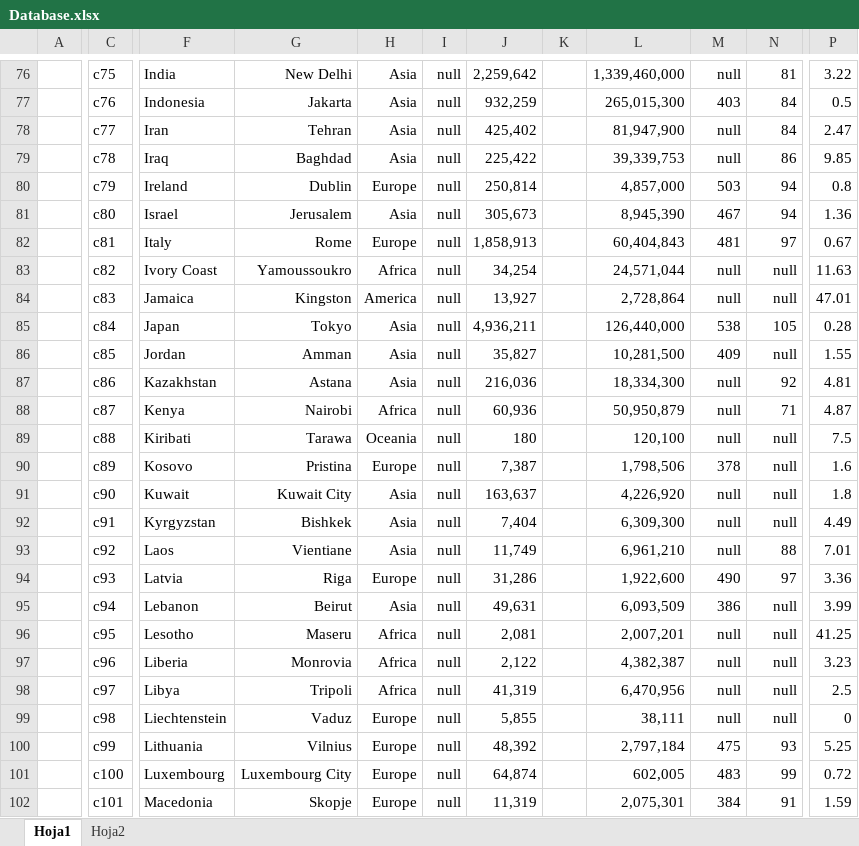
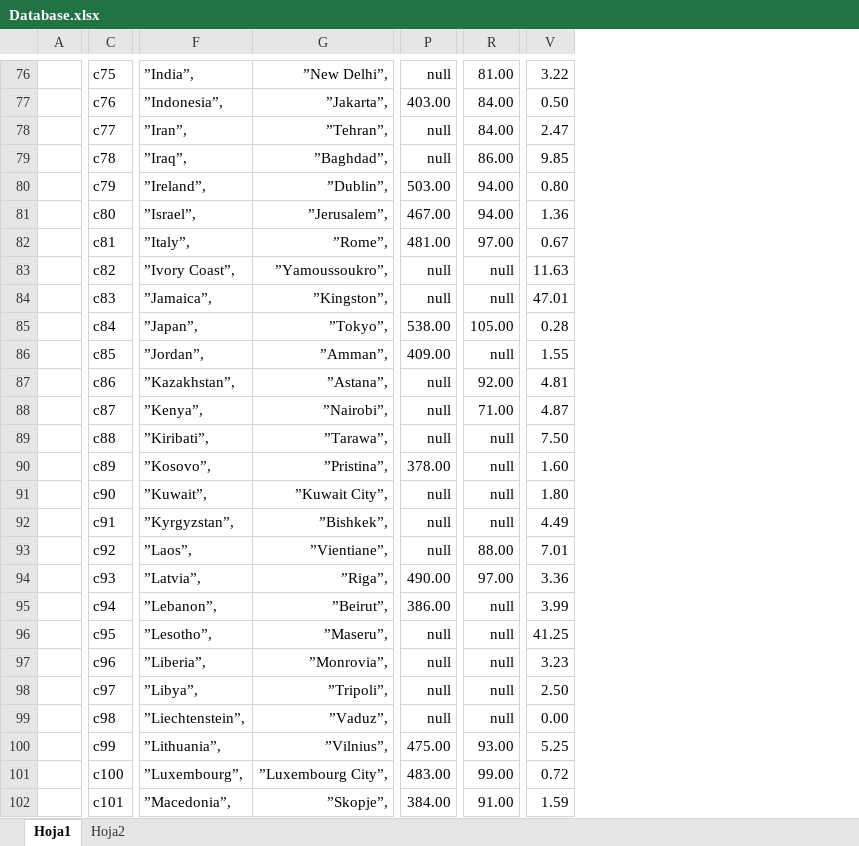
Before and after one commit to Jairogutiz/Wonk, an Excel workbook: Database.xlsx, sheet Hoja1, drawn as a sheet; only a part is shown, gaps mark what is left out; values as stored, in another font and other column widths than the file's, no borders; conditional formats not drawn; removed rows and columns are numbered as before the commit, all else as after; the diff covers the shown part only; the diff names each change by its address in the sheet, - before the commit and + after, or states it on an @@ line.

```diff
--- a/Database.xlsx (sheet Hoja1)
+++ b/Database.xlsx (sheet Hoja1)
-column F, rows 76-102: India | Indonesia | Iran | Iraq | Ireland | Israel | Italy | Ivory Coast | Jamaica | Japan | Jordan | Kazakhstan | Kenya | Kiribati | Kosovo | Kuwait | Kyrgyzstan | Laos | Latvia | Lebanon | Lesotho | Liberia | Libya | Liechtenstein | Lithuania | Luxembourg | Macedonia
-column G, rows 76-102: New Delhi | Jakarta | Tehran | Baghdad | Dublin | Jerusalem | Rome | Yamoussoukro | Kingston | Tokyo | Amman | Astana | Nairobi | Tarawa | Pristina | Kuwait City | Bishkek | Vientiane | Riga | Beirut | Maseru | Monrovia | Tripoli | Vaduz | Vilnius | Luxembourg City | Skopje
-column H, rows 76-102: Asia | Asia | Asia | Asia | Europe | Asia | Europe | Africa | America | Asia | Asia | Asia | Africa | Oceania | Europe | Asia | Asia | Asia | Europe | Asia | Africa | Africa | Africa | Europe | Europe | Europe | Europe
-column I, rows 76-102: all null
-column J, rows 76-102: 2,259,642 | 932,259 | 425,402 | 225,422 | 250,814 | 305,673 | 1,858,913 | 34,254 | 13,927 | 4,936,211 | 35,827 | 216,036 | 60,936 | 180 | 7,387 | 163,637 | 7,404 | 11,749 | 31,286 | 49,631 | 2,081 | 2,122 | 41,319 | 5,855 | 48,392 | 64,874 | 11,319
-column K, empty
-column L, rows 76-102: 1,339,460,000 | 265,015,300 | 81,947,900 | 39,339,753 | 4,857,000 | 8,945,390 | 60,404,843 | 24,571,044 | 2,728,864 | 126,440,000 | 10,281,500 | 18,334,300 | 50,950,879 | 120,100 | 1,798,506 | 4,226,920 | 6,309,300 | 6,961,210 | 1,922,600 | 6,093,509 | 2,007,201 | 4,382,387 | 6,470,956 | 38,111 | 2,797,184 | 602,005 | 2,075,301
+column F, rows 76-102: ”India”, | ”Indonesia”, | ”Iran”, | ”Iraq”, | ”Ireland”, | ”Israel”, | ”Italy”, | ”Ivory Coast”, | ”Jamaica”, | ”Japan”, | ”Jordan”, | ”Kazakhstan”, | ”Kenya”, | ”Kiribati”, | ”Kosovo”, | ”Kuwait”, | ”Kyrgyzstan”, | ”Laos”, | ”Latvia”, | ”Lebanon”, | ”Lesotho”, | ”Liberia”, | ”Libya”, | ”Liechtenstein”, | ”Lithuania”, | ”Luxembourg”, | ”Macedonia”,
+column G, rows 76-102: ”New Delhi”, | ”Jakarta”, | ”Tehran”, | ”Baghdad”, | ”Dublin”, | ”Jerusalem”, | ”Rome”, | ”Yamoussoukro”, | ”Kingston”, | ”Tokyo”, | ”Amman”, | ”Astana”, | ”Nairobi”, | ”Tarawa”, | ”Pristina”, | ”Kuwait City”, | ”Bishkek”, | ”Vientiane”, | ”Riga”, | ”Beirut”, | ”Maseru”, | ”Monrovia”, | ”Tripoli”, | ”Vaduz”, | ”Vilnius”, | ”Luxembourg City”, | ”Skopje”,
-R76: 81
+R76: 81.00
-P77: 403
+P77: 403.00
-R77:R78: 84
+R77:R78: 84.00
-V77: 0.5
+V77: 0.50
-R79: 86
+R79: 86.00
-P80: 503
+P80: 503.00
-R80:R81: 94
+R80:R81: 94.00
-V80: 0.8
+V80: 0.80
-P81: 467
+P81: 467.00
-P82: 481
+P82: 481.00
-R82: 97
+R82: 97.00
-P85: 538
+P85: 538.00
-R85: 105
+R85: 105.00
-P86: 409
+P86: 409.00
-R87: 92
+R87: 92.00
-R88: 71
+R88: 71.00
-V89: 7.5
+V89: 7.50
-P90: 378
+P90: 378.00
-V90: 1.6
+V90: 1.60
-V91: 1.8
+V91: 1.80
-R93: 88
+R93: 88.00
-P94: 490
+P94: 490.00
-R94: 97
+R94: 97.00
-P95: 386
+P95: 386.00
-V98: 2.5
+V98: 2.50
-V99: 0
+V99: 0.00
-P100: 475
+P100: 475.00
-R100: 93
+R100: 93.00
-P101: 483
+P101: 483.00
-R101: 99
+R101: 99.00
-P102: 384
+P102: 384.00
-R102: 91
+R102: 91.00
```
Also changed, not shown: 20 added columns, 5 removed columns and 171 edited cells elsewhere in this sheet, sheet Hoja2.
